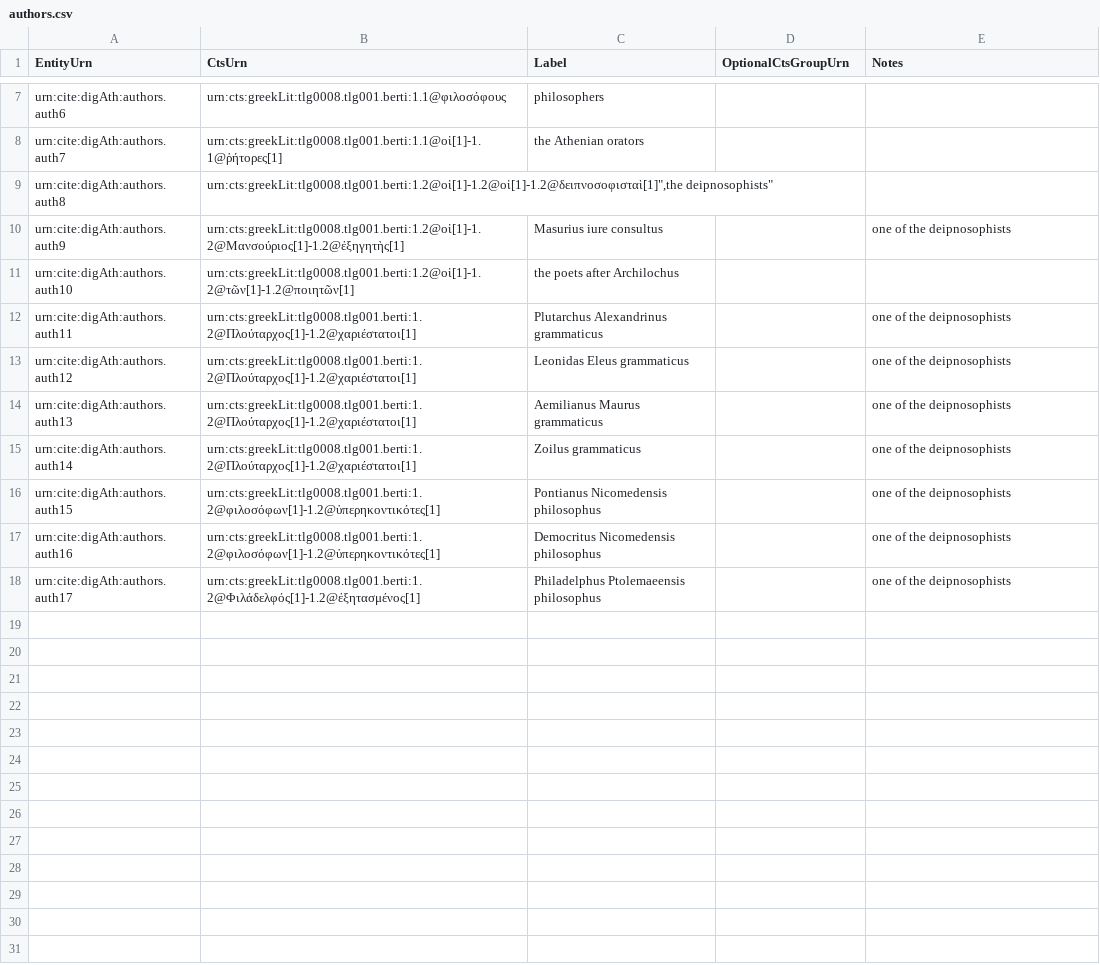
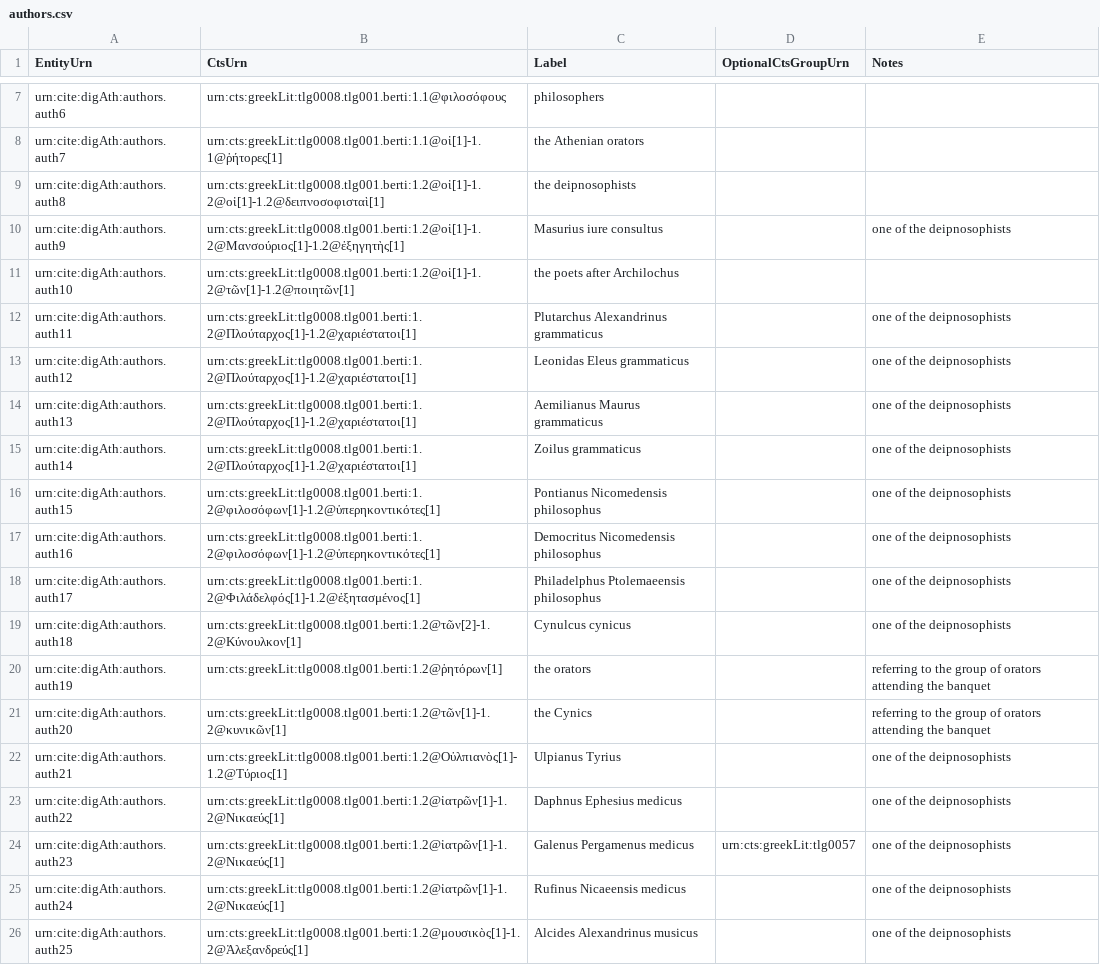
Before and after one commit to medaniel93/DigitalAthenaeus, a CSV file: deipnosophists_citable_analyses/authors.csv, drawn as a sheet; only a part is shown, gaps mark what is left out.

```diff
--- a/deipnosophists_citable_analyses/authors.csv
+++ b/deipnosophists_citable_analyses/authors.csv
@@ -8,3 +8,3 @@
 "urn:cite:digAth:authors.auth7","urn:cts:greekLit:tlg0008.tlg001.berti:1.1@οἱ[1]-1.1@ῥήτορες[1]","the Athenian orators","",""
-"urn:cite:digAth:authors.auth8","urn:cts:greekLit:tlg0008.tlg001.berti:1.2@οἱ[1]-1.2@οἱ[1]-1.2@δειπνοσοφισταὶ[1]"","the deipnosophists","",""
+"urn:cite:digAth:authors.auth8","urn:cts:greekLit:tlg0008.tlg001.berti:1.2@οἱ[1]-1.2@οἱ[1]-1.2@δειπνοσοφισταὶ[1]","the deipnosophists","",""
 "urn:cite:digAth:authors.auth9","urn:cts:greekLit:tlg0008.tlg001.berti:1.2@οἱ[1]-1.2@Μανσούριος[1]-1.2@ἐξηγητὴς[1]","Masurius iure consultus","","one of the deipnosophists"
@@ -18 +18,9 @@
 "urn:cite:digAth:authors.auth17","urn:cts:greekLit:tlg0008.tlg001.berti:1.2@Φιλάδελφός[1]-1.2@ἐξητασμένος[1]","Philadelphus Ptolemaeensis philosophus","","one of the deipnosophists"
+"urn:cite:digAth:authors.auth18","urn:cts:greekLit:tlg0008.tlg001.berti:1.2@τῶν[2]-1.2@Κύνουλκον[1]","Cynulcus cynicus","","one of the deipnosophists"
+"urn:cite:digAth:authors.auth19","urn:cts:greekLit:tlg0008.tlg001.berti:1.2@ῥητόρων[1]","the orators","","referring to the group of orators attending the banquet"
+"urn:cite:digAth:authors.auth20","urn:cts:greekLit:tlg0008.tlg001.berti:1.2@τῶν[1]-1.2@κυνικῶν[1]","the Cynics","","referring to the group of orators attending the banquet"
+"urn:cite:digAth:authors.auth21","urn:cts:greekLit:tlg0008.tlg001.berti:1.2@Οὐλπιανὸς[1]-1.2@Τύριος[1]","Ulpianus Tyrius","","one of the deipnosophists"
+"urn:cite:digAth:authors.auth22","urn:cts:greekLit:tlg0008.tlg001.berti:1.2@ἰατρῶν[1]-1.2@Νικαεύς[1]","Daphnus Ephesius medicus","","one of the deipnosophists"
+"urn:cite:digAth:authors.auth23","urn:cts:greekLit:tlg0008.tlg001.berti:1.2@ἰατρῶν[1]-1.2@Νικαεύς[1]","Galenus Pergamenus medicus","urn:cts:greekLit:tlg0057","one of the deipnosophists"
+"urn:cite:digAth:authors.auth24","urn:cts:greekLit:tlg0008.tlg001.berti:1.2@ἰατρῶν[1]-1.2@Νικαεύς[1]","Rufinus Nicaeensis medicus","","one of the deipnosophists"
+"urn:cite:digAth:authors.auth25","urn:cts:greekLit:tlg0008.tlg001.berti:1.2@μουσικὸς[1]-1.2@Ἀλεξανδρεύς[1]","Alcides Alexandrinus musicus","","one of the deipnosophists"
```
Also changed, not shown: deipnosophists_citable_analyses/author-mentions.csv, 1 other file.
